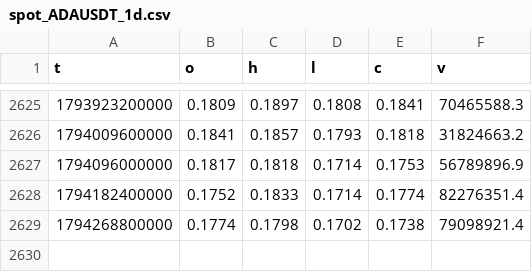
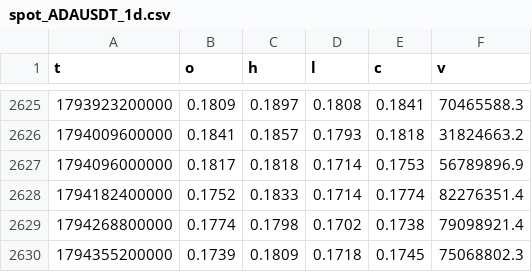
Before and after one commit to Shenhan01-sys/Fabius, a CSV file: ledger/bars/spot_ADAUSDT_1d.csv, drawn as a sheet; only a part is shown, gaps mark what is left out; the diff names each change by its address in the sheet, - before the commit and + after, or states it on an @@ line.

```diff
--- a/ledger/bars/spot_ADAUSDT_1d.csv
+++ b/ledger/bars/spot_ADAUSDT_1d.csv
+row 2630: 1794355200000 | 0.1739 | 0.1809 | 0.1718 | 0.1745 | 75068802.3
```
Also changed, not shown: ledger/bars/spot_BTCUSDT_1d.csv, ledger/bars/spot_DOGEUSDT_1d.csv, 16 other files.
